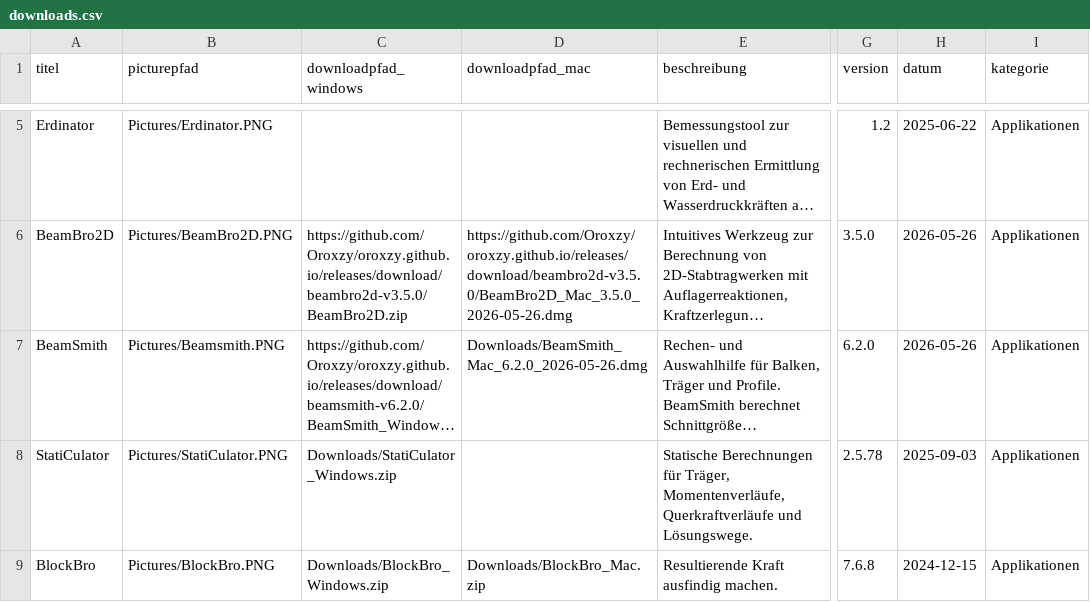
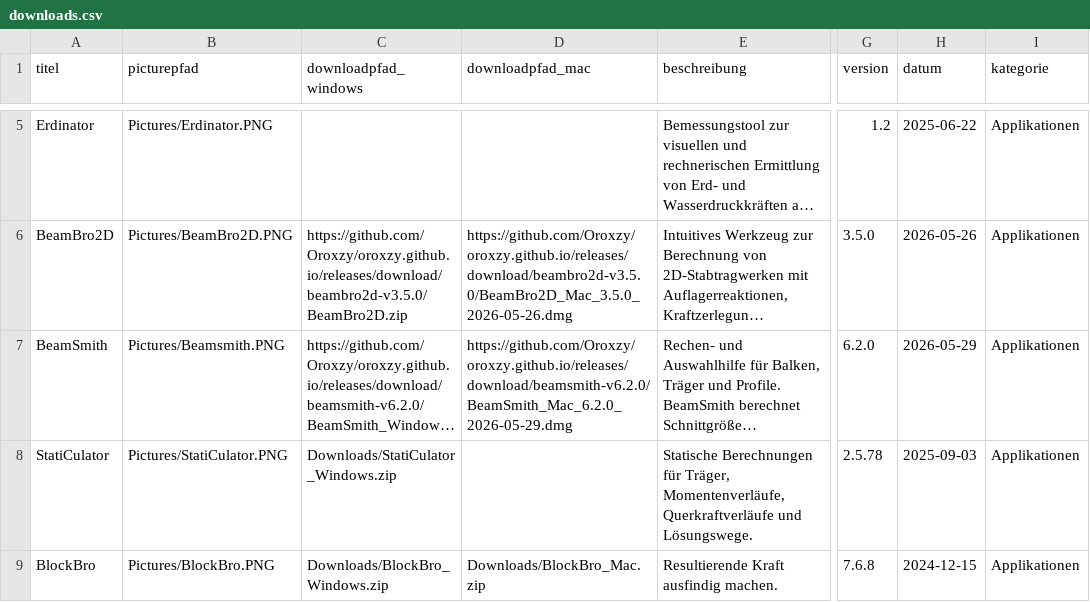
Before and after one commit to Oroxzy/oroxzy.github.io, a CSV file: downloads.csv, drawn as a sheet; only a part is shown, gaps mark what is left out; long unchanged cells end in …; the diff names each change by its address in the sheet, - before the commit and + after, or states it on an @@ line.

Commit message:
Refresh BeamSmith downloads

```diff
--- a/downloads.csv
+++ b/downloads.csv
-D7 (downloadpfad_mac): Downloads/BeamSmith_Mac_6.2.0_2026-05-26.dmg
+D7 (downloadpfad_mac): https://github.com/Oroxzy/oroxzy.github.io/releases/download/beamsmith-v6.2.0/BeamSmith_Mac_6.2.0_2026-05-29.dmg
-H7 (datum): 2026-05-26
+H7 (datum): 2026-05-29
```
